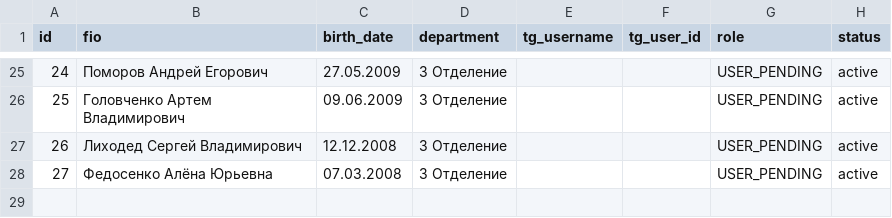
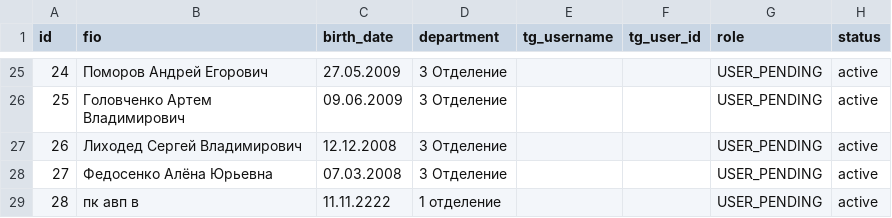
Before and after one commit to R1tmeker/botvpk, a CSV file: data/members.csv, drawn as a sheet; only a part is shown, gaps mark what is left out; the diff names each change by its address in the sheet, - before the commit and + after, or states it on an @@ line.

```diff
--- a/data/members.csv
+++ b/data/members.csv
+row 29: 28 | пк авп в | 11.11.2222 | 1 отделение |  |  | USER_PENDING | active
```
Also changed, not shown: 3 other files.
